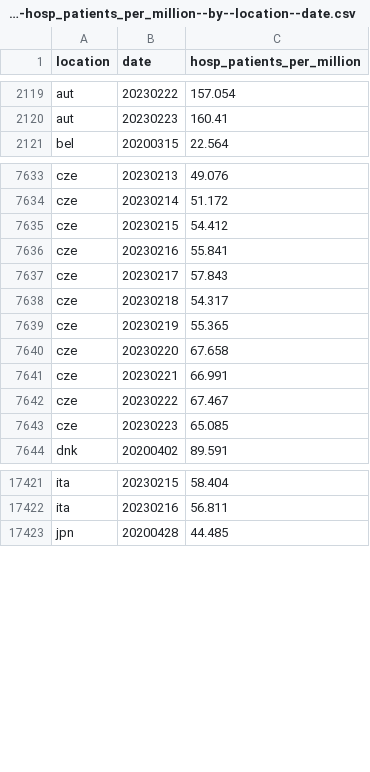
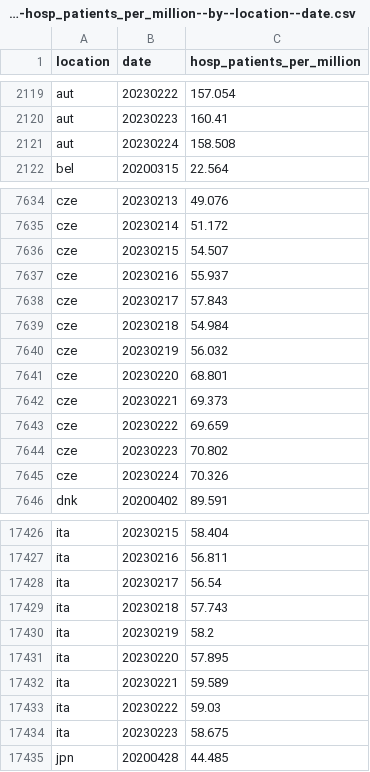
Before and after one commit to open-numbers/ddf--owid--covid_19, a CSV file: ddf--datapoints--hosp_patients_per_million--by--location--date.csv, drawn as a sheet; only a part is shown, gaps mark what is left out; the diff covers the shown part only.

```diff
--- a/ddf--datapoints--hosp_patients_per_million--by--location--date.csv
+++ b/ddf--datapoints--hosp_patients_per_million--by--location--date.csv
@@ -2120,2 +2120,3 @@ aut,20230222,157.054
 aut,20230223,160.41
+aut,20230224,158.508
 bel,20200315,22.564
@@ -7634,11 +7635,12 @@ cze,20230213,49.076
 cze,20230214,51.172
-cze,20230215,54.412
-cze,20230216,55.841
+cze,20230215,54.507
+cze,20230216,55.937
 cze,20230217,57.843
-cze,20230218,54.317
-cze,20230219,55.365
-cze,20230220,67.658
-cze,20230221,66.991
-cze,20230222,67.467
-cze,20230223,65.085
+cze,20230218,54.984
+cze,20230219,56.032
+cze,20230220,68.801
+cze,20230221,69.373
+cze,20230222,69.659
+cze,20230223,70.802
+cze,20230224,70.326
 dnk,20200402,89.591
@@ -17422,2 +17427,9 @@ ita,20230215,58.404
 ita,20230216,56.811
+ita,20230217,56.54
+ita,20230218,57.743
+ita,20230219,58.2
+ita,20230220,57.895
+ita,20230221,59.589
+ita,20230222,59.03
+ita,20230223,58.675
 jpn,20200428,44.485
```
Also changed, not shown: 9 added rows and 26 edited cells elsewhere in this file, ddf--datapoints--hosp_patients--by--location--date.csv, ddf--datapoints--icu_patients--by--location--date.csv, 33 other files.
